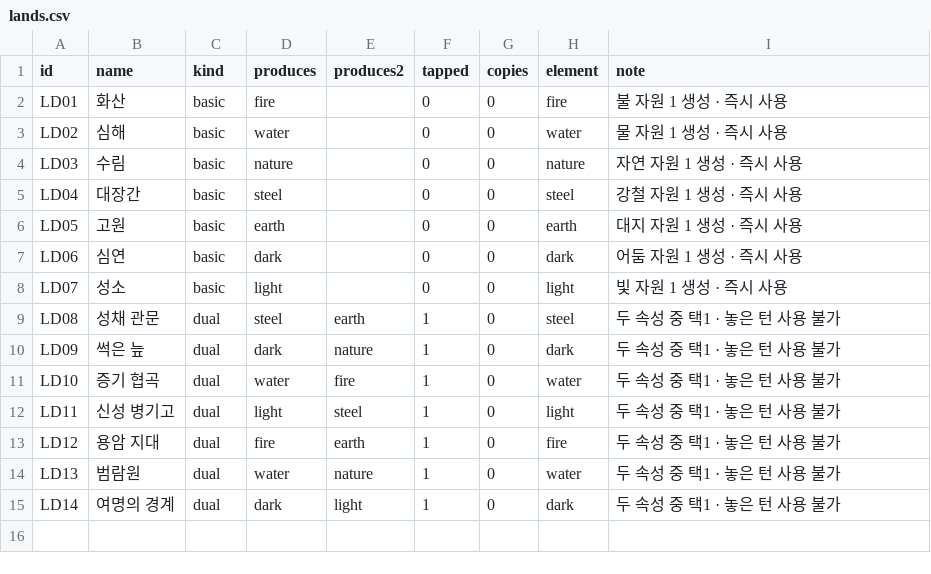
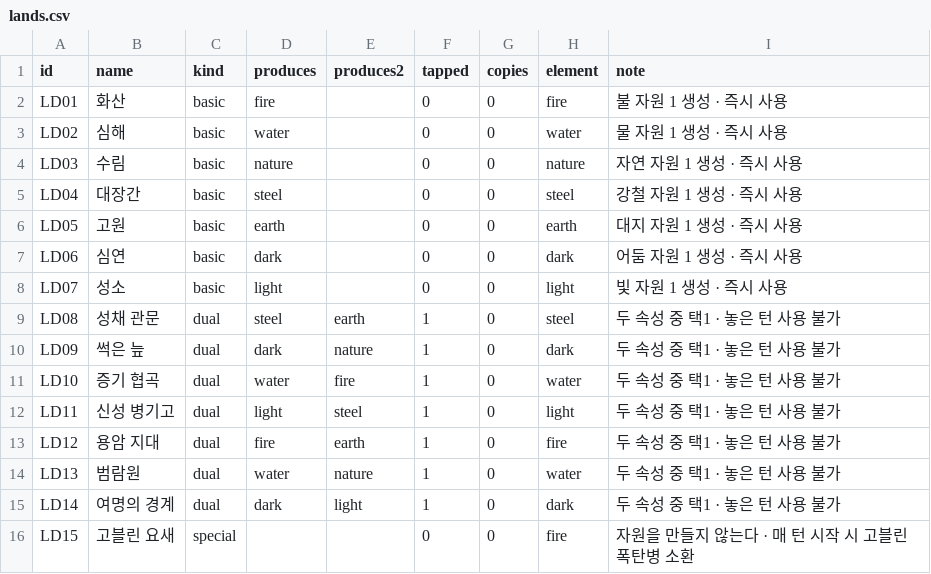
Before and after one commit to sepi-toolbox/ten, a CSV file: data/lands.csv, drawn as a sheet; the diff names each change by its address in the sheet, - before the commit and + after, or states it on an @@ line.

```diff
--- a/data/lands.csv
+++ b/data/lands.csv
+row 16: LD15 | 고블린 요새 | special |  |  | 0 | 0 | fire | 자원을 만들지 않는다 · 매 턴 시작 시 고블린 폭탄병 소환
```
Also changed, not shown: data/creatures.csv, data/enchants.csv, 16 other files.
